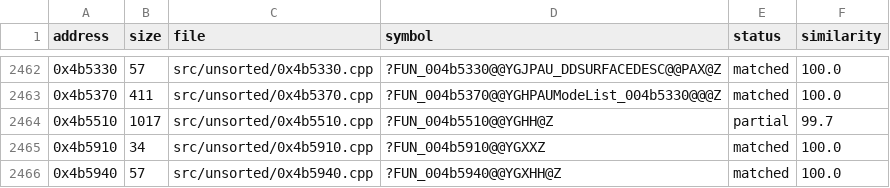
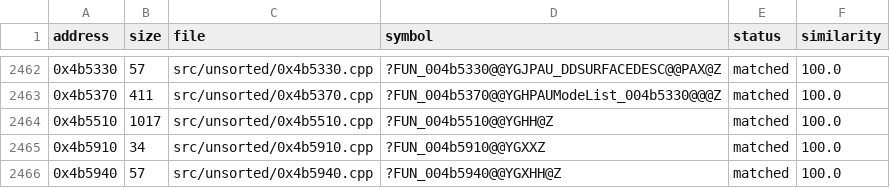
Before and after one commit to CubeB/byte-tactics, a CSV file: data/progress.csv, drawn as a sheet; only a part is shown, gaps mark what is left out.

```diff
--- a/data/progress.csv
+++ b/data/progress.csv
@@ -2463,3 +2463,3 @@ address,size,file,symbol,status,similarity
 0x4b5370,411,src/unsorted/0x4b5370.cpp,?FUN_004b5370@@YGHPAUModeList_004b5330@@@Z,matched,100.0
-0x4b5510,1017,src/unsorted/0x4b5510.cpp,?FUN_004b5510@@YGHH@Z,partial,99.7
+0x4b5510,1017,src/unsorted/0x4b5510.cpp,?FUN_004b5510@@YGHH@Z,matched,100.0
 0x4b5910,34,src/unsorted/0x4b5910.cpp,?FUN_004b5910@@YGXXZ,matched,100.0
```
Also changed, not shown: data/attempts.csv, data/batches.csv, 2 other files.
